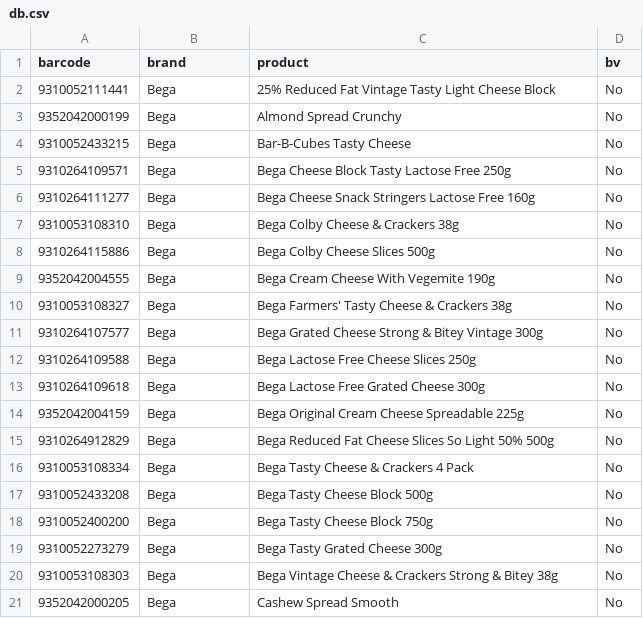
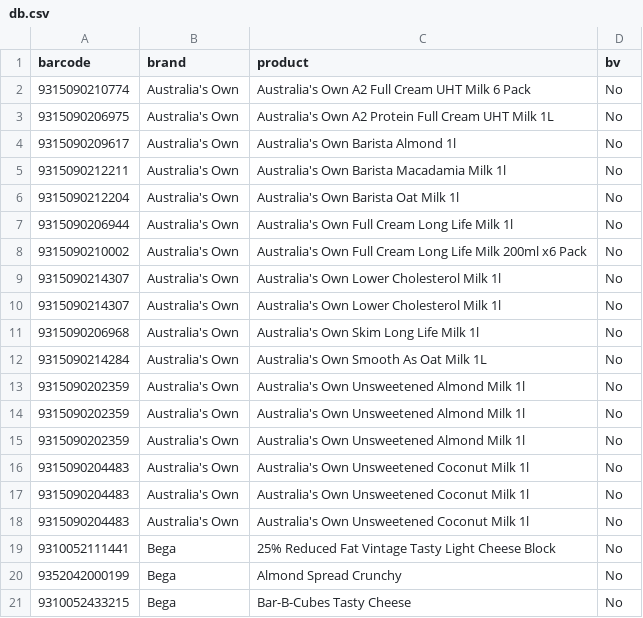
Before and after one commit to Dronec/bovaer-free-products-db, a CSV file: Db/db.csv, drawn as a sheet; only a part is shown; the shorter side is filled out with more unchanged rows; the diff names each change by its address in the sheet, - before the commit and + after, or states it on an @@ line.

Commit message:
Added Australia's Own products, thanks to Christine Battersby!

```diff
--- a/Db/db.csv
+++ b/Db/db.csv
+row 2: 9315090210774 | Australia's Own | Australia's Own A2 Full Cream UHT Milk 6 Pack | No
+row 3: 9315090206975 | Australia's Own | Australia's Own A2 Protein Full Cream UHT Milk 1L | No
+row 4: 9315090209617 | Australia's Own | Australia's Own Barista Almond 1l | No
+row 5: 9315090212211 | Australia's Own | Australia's Own Barista Macadamia Milk 1l | No
+row 6: 9315090212204 | Australia's Own | Australia's Own Barista Oat Milk 1l | No
+row 7: 9315090206944 | Australia's Own | Australia's Own Full Cream Long Life Milk 1l | No
+row 8: 9315090210002 | Australia's Own | Australia's Own Full Cream Long Life Milk 200ml x6 Pack | No
+row 9: 9315090214307 | Australia's Own | Australia's Own Lower Cholesterol Milk 1l | No
+row 10: 9315090214307 | Australia's Own | Australia's Own Lower Cholesterol Milk 1l | No
+row 11: 9315090206968 | Australia's Own | Australia's Own Skim Long Life Milk 1l | No
+row 12: 9315090214284 | Australia's Own | Australia's Own Smooth As Oat Milk 1L | No
+row 13: 9315090202359 | Australia's Own | Australia's Own Unsweetened Almond Milk 1l | No
+row 14: 9315090202359 | Australia's Own | Australia's Own Unsweetened Almond Milk 1l | No
+row 15: 9315090202359 | Australia's Own | Australia's Own Unsweetened Almond Milk 1l | No
+row 16: 9315090204483 | Australia's Own | Australia's Own Unsweetened Coconut Milk 1l | No
+row 17: 9315090204483 | Australia's Own | Australia's Own Unsweetened Coconut Milk 1l | No
+row 18: 9315090204483 | Australia's Own | Australia's Own Unsweetened Coconut Milk 1l | No
```
